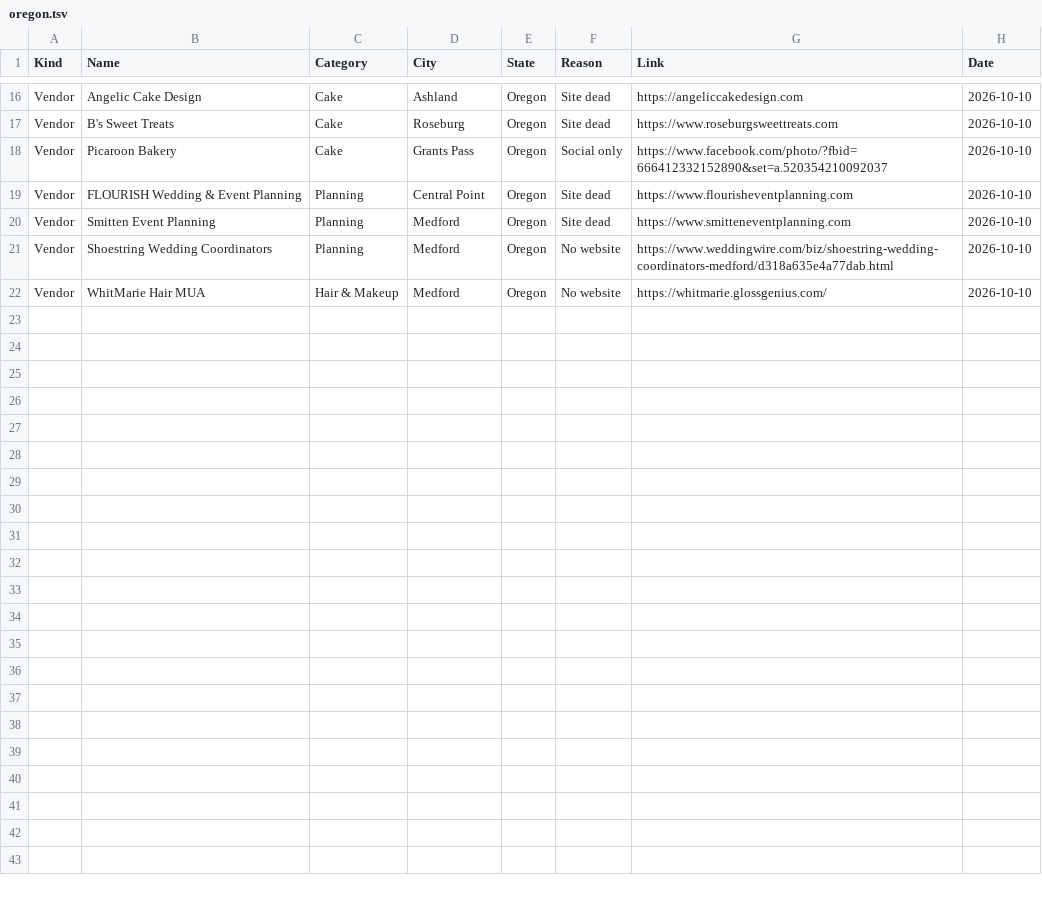
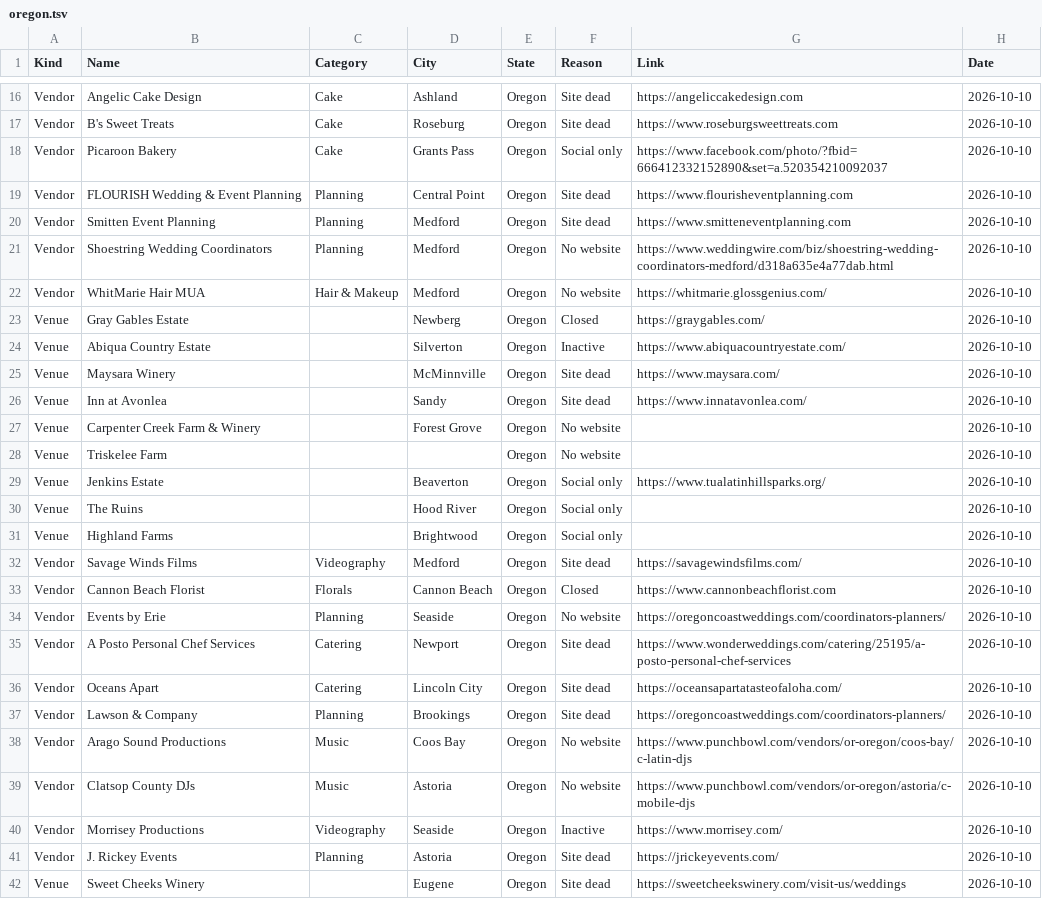
Before and after one commit to dukemackle/Wedding-Build, a TSV file: src/lib/batches/skipped/oregon.tsv, drawn as a sheet; only a part is shown, gaps mark what is left out; the diff names each change by its address in the sheet, - before the commit and + after, or states it on an @@ line.

```diff
--- a/src/lib/batches/skipped/oregon.tsv
+++ b/src/lib/batches/skipped/oregon.tsv
+row 23: Venue | Gray Gables Estate |  | Newberg | Oregon | Closed | https://graygables.com/ | 2026-10-10
+row 24: Venue | Abiqua Country Estate |  | Silverton | Oregon | Inactive | https://www.abiquacountryestate.com/ | 2026-10-10
+row 25: Venue | Maysara Winery |  | McMinnville | Oregon | Site dead | https://www.maysara.com/ | 2026-10-10
+row 26: Venue | Inn at Avonlea |  | Sandy | Oregon | Site dead | https://www.innatavonlea.com/ | 2026-10-10
+row 27: Venue | Carpenter Creek Farm & Winery |  | Forest Grove | Oregon | No website |  | 2026-10-10
+row 28: Venue | Triskelee Farm |  |  | Oregon | No website |  | 2026-10-10
+row 29: Venue | Jenkins Estate |  | Beaverton | Oregon | Social only | https://www.tualatinhillsparks.org/ | 2026-10-10
+row 30: Venue | The Ruins |  | Hood River | Oregon | Social only |  | 2026-10-10
+row 31: Venue | Highland Farms |  | Brightwood | Oregon | Social only |  | 2026-10-10
+row 32: Vendor | Savage Winds Films | Videography | Medford | Oregon | Site dead | https://savagewindsfilms.com/ | 2026-10-10
+row 33: Vendor | Cannon Beach Florist | Florals | Cannon Beach | Oregon | Closed | https://www.cannonbeachflorist.com | 2026-10-10
+row 34: Vendor | Events by Erie | Planning | Seaside | Oregon | No website | https://oregoncoastweddings.com/coordinators-planners/ | 2026-10-10
+row 35: Vendor | A Posto Personal Chef Services | Catering | Newport | Oregon | Site dead | https://www.wonderweddings.com/catering/25195/a-posto-personal-chef-services | 2026-10-10
+row 36: Vendor | Oceans Apart | Catering | Lincoln City | Oregon | Site dead | https://oceansapartatasteofaloha.com/ | 2026-10-10
+row 37: Vendor | Lawson & Company | Planning | Brookings | Oregon | Site dead | https://oregoncoastweddings.com/coordinators-planners/ | 2026-10-10
+row 38: Vendor | Arago Sound Productions | Music | Coos Bay | Oregon | No website | https://www.punchbowl.com/vendors/or-oregon/coos-bay/c-latin-djs | 2026-10-10
+row 39: Vendor | Clatsop County DJs | Music | Astoria | Oregon | No website | https://www.punchbowl.com/vendors/or-oregon/astoria/c-mobile-djs | 2026-10-10
+row 40: Vendor | Morrisey Productions | Videography | Seaside | Oregon | Inactive | https://www.morrisey.com/ | 2026-10-10
+row 41: Vendor | J. Rickey Events | Planning | Astoria | Oregon | Site dead | https://jrickeyevents.com/ | 2026-10-10
+row 42: Venue | Sweet Cheeks Winery |  | Eugene | Oregon | Site dead | https://sweetcheekswinery.com/visit-us/weddings | 2026-10-10
```
Also changed, not shown: 2 other files.
